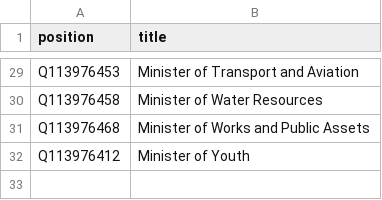
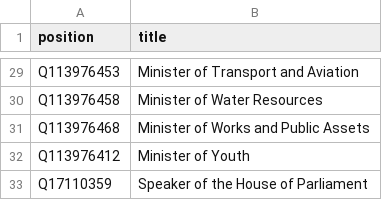
Before and after one commit to every-politician-scrapers/sierra-leone, a CSV file: wikidata/wanted-positions.csv, drawn as a sheet; only a part is shown, gaps mark what is left out; the diff names each change by its address in the sheet, - before the commit and + after, or states it on an @@ line.

Commit message:
compare Speakers

```diff
--- a/wikidata/wanted-positions.csv
+++ b/wikidata/wanted-positions.csv
+row 33: Q17110359 | Speaker of the House of Parliament
```
Also changed, not shown: 7 other files.
